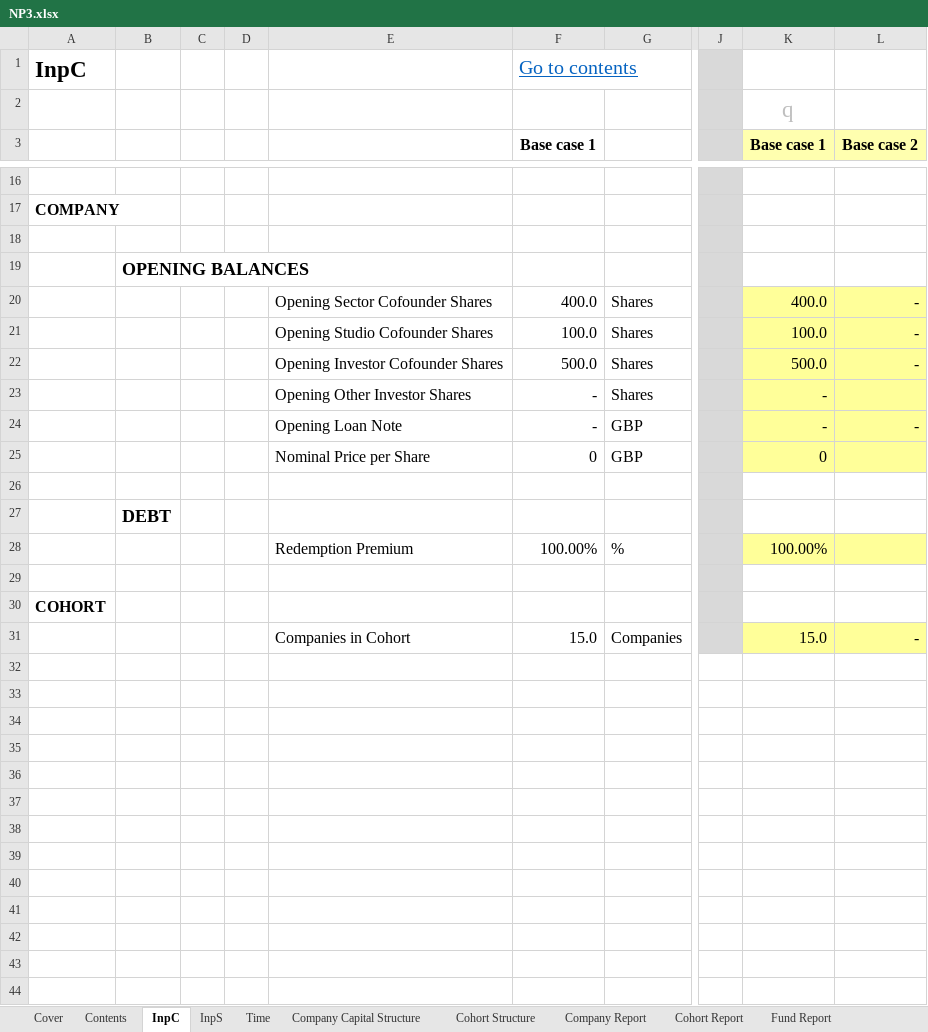
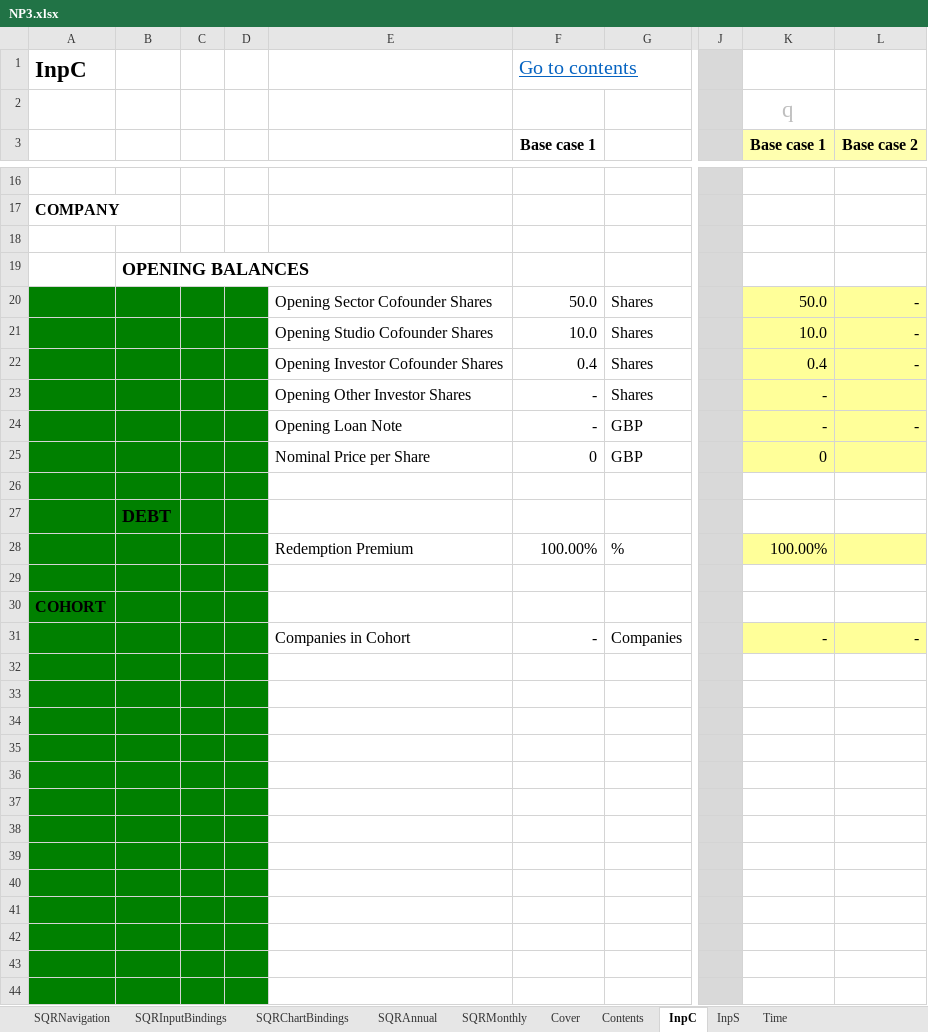
Before and after one commit to AndyDavo/Financial-Models, an Excel workbook: NP3/NP3.xlsx, sheet InpC, drawn as a sheet; only a part is shown, gaps mark what is left out; values as stored, in another font and other column widths than the file's, no borders; conditional formats not drawn; rows hold the shown columns only; the diff covers the shown part only; the diff names each change by its address in the sheet, - before the commit and + after, or states it on an @@ line.

```diff
--- a/NP3/NP3.xlsx (sheet InpC)
+++ b/NP3/NP3.xlsx (sheet InpC)
+sheet tab: SQRNavigation
+sheet tab: SQRInputBindings
+sheet tab: SQRChartBindings
+sheet tab: SQRAnnual
+sheet tab: SQRMonthly
-A20:D31 fill: none
+A20:D31 fill: #008000
-F20 (Base case 1): 400.0
+F20 (Base case 1): 50.0
-K20 (Base case 1): 400.0
+K20 (Base case 1): 50.0
-F21 (Base case 1): 100.0
+F21 (Base case 1): 10.0
-K21 (Base case 1): 100.0
+K21 (Base case 1): 10.0
-F22 (Base case 1): 500.0
+F22 (Base case 1): 0.4
-K22 (Base case 1): 500.0
+K22 (Base case 1): 0.4
-F31 (Base case 1): 15.0
+F31 (Base case 1): -
-K31 (Base case 1): 15.0
+K31 (Base case 1): -
+row 32: (empty)
+row 33: (empty)
+row 34: (empty)
+row 35: (empty)
+row 36: (empty)
+row 37: (empty)
+row 38: (empty)
+row 39: (empty)
+row 40: (empty)
+row 41: (empty)
+row 42: (empty)
+row 43: (empty)
+row 44: (empty)
```
Also changed, not shown: 36 added rows elsewhere in this sheet, sheet Company Capital Structure, sheet Company Report, sheet Cohort Structure, sheet Cohort Report, sheet Output, formulas that keep their value, 7 other files.
